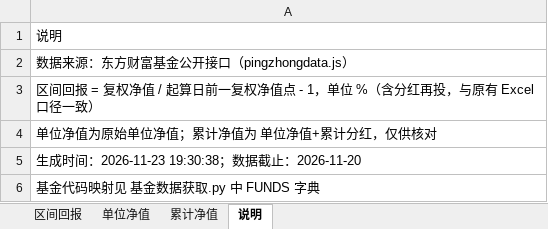
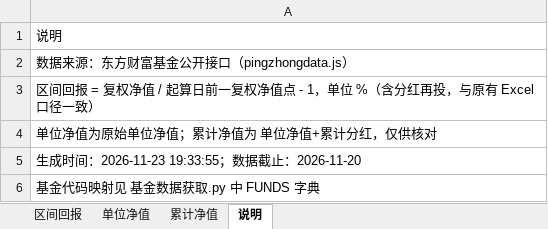
Before and after one commit to bwliseva/portfolio-report, an Excel workbook: automation/每日基金净值_自动_20261123.xlsx, sheet 说明, drawn as a sheet; values as stored, in another font and other column widths than the file's, no borders; the diff names each change by its address in the sheet, - before the commit and + after, or states it on an @@ line.

```diff
--- a/automation/每日基金净值_自动_20261123.xlsx (sheet 说明)
+++ b/automation/每日基金净值_自动_20261123.xlsx (sheet 说明)
-A5: 生成时间：2026-11-23 19:30:38；数据截止：2026-11-20
+A5: 生成时间：2026-11-23 19:33:55；数据截止：2026-11-20
```
Also changed, not shown: automation/单基金止损回测结果.xlsx, automation/投资组合分析明细.xlsx, 1 other file.
